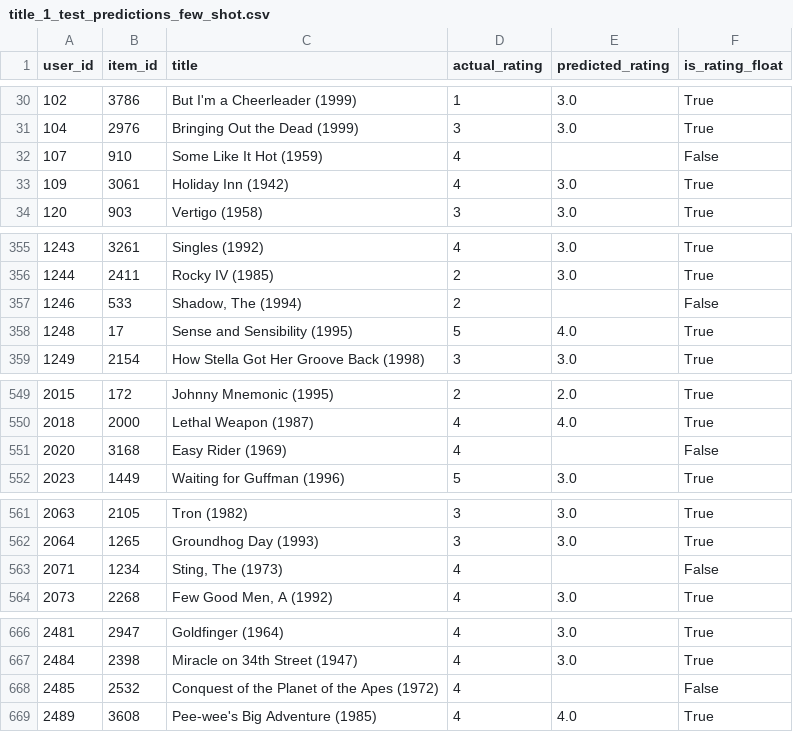
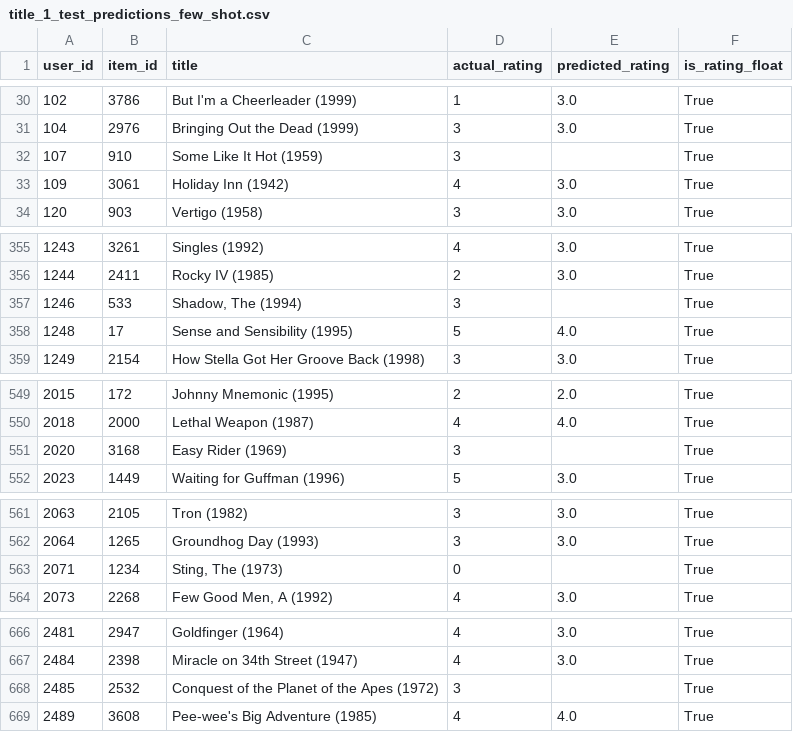
Before and after one commit to tnathu-ai/recommender-system-openAI, a CSV file: rec-sys/data/ml-1m/output/title_1_test_predictions_few_shot.csv, drawn as a sheet; only a part is shown, gaps mark what is left out; the diff covers the shown part only.

```diff
--- a/rec-sys/data/ml-1m/output/title_1_test_predictions_few_shot.csv
+++ b/rec-sys/data/ml-1m/output/title_1_test_predictions_few_shot.csv
@@ -31,3 +31,3 @@ user_id,item_id,title,actual_rating,predicted_rating,is_rating_float
 104,2976,Bringing Out the Dead (1999),3,3.0,True
-107,910,Some Like It Hot (1959),4,,False
+107,910,Some Like It Hot (1959),3,,True
 109,3061,Holiday Inn (1942),4,3.0,True
@@ -356,3 +356,3 @@ user_id,item_id,title,actual_rating,predicted_rating,is_rating_float
 1244,2411,Rocky IV (1985),2,3.0,True
-1246,533,"Shadow, The (1994)",2,,False
+1246,533,"Shadow, The (1994)",3,,True
 1248,17,Sense and Sensibility (1995),5,4.0,True
@@ -550,3 +550,3 @@ user_id,item_id,title,actual_rating,predicted_rating,is_rating_float
 2018,2000,Lethal Weapon (1987),4,4.0,True
-2020,3168,Easy Rider (1969),4,,False
+2020,3168,Easy Rider (1969),3,,True
 2023,1449,Waiting for Guffman (1996),5,3.0,True
@@ -562,3 +562,3 @@ user_id,item_id,title,actual_rating,predicted_rating,is_rating_float
 2064,1265,Groundhog Day (1993),3,3.0,True
-2071,1234,"Sting, The (1973)",4,,False
+2071,1234,"Sting, The (1973)",0,,True
 2073,2268,"Few Good Men, A (1992)",4,3.0,True
@@ -667,3 +667,3 @@ user_id,item_id,title,actual_rating,predicted_rating,is_rating_float
 2484,2398,Miracle on 34th Street (1947),4,3.0,True
-2485,2532,Conquest of the Planet of the Apes (1972),4,,False
+2485,2532,Conquest of the Planet of the Apes (1972),3,,True
 2489,3608,Pee-wee's Big Adventure (1985),4,4.0,True
```
Also changed, not shown: 65 edited cells elsewhere in this file, 5 other files.
